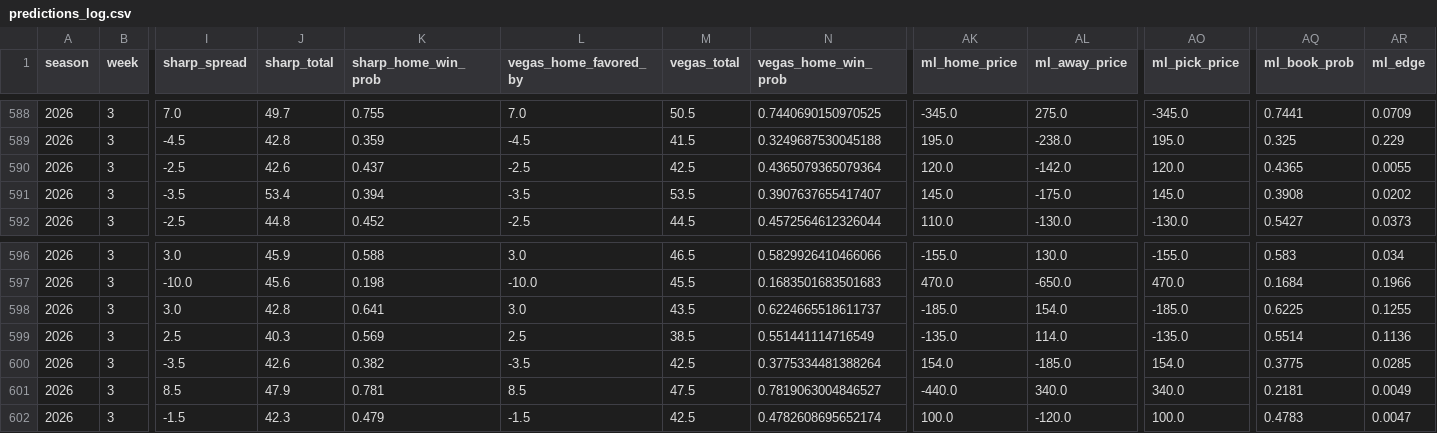
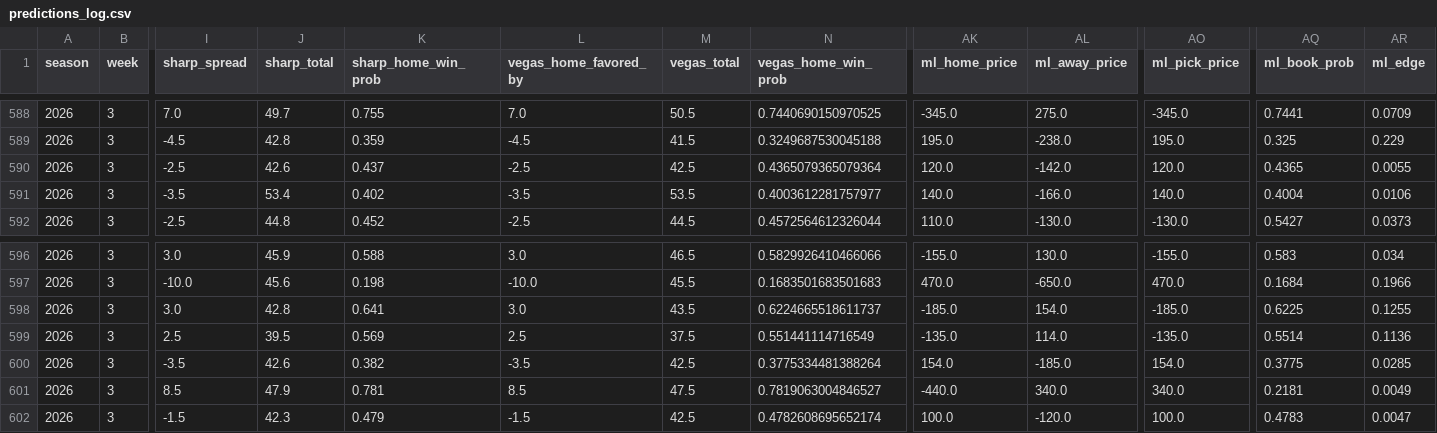
Before and after one commit to ant56-arch/nfl-edge, a CSV file: data/tracking/predictions_log.csv, drawn as a sheet; only a part is shown, gaps mark what is left out; the diff names each change by its address in the sheet, - before the commit and + after, or states it on an @@ line.

```diff
--- a/data/tracking/predictions_log.csv
+++ b/data/tracking/predictions_log.csv
-K591 (sharp_home_win_prob): 0.394
+K591 (sharp_home_win_prob): 0.402
-N591 (vegas_home_win_prob): 0.3907637655417407
+N591 (vegas_home_win_prob): 0.4003612281757977
-AK591 (ml_home_price): 145.0
+AK591 (ml_home_price): 140.0
-AL591 (ml_away_price): -175.0
+AL591 (ml_away_price): -166.0
-AO591 (ml_pick_price): 145.0
+AO591 (ml_pick_price): 140.0
-AQ591 (ml_book_prob): 0.3908
+AQ591 (ml_book_prob): 0.4004
-AR591 (ml_edge): 0.0202
+AR591 (ml_edge): 0.0106
-J599 (sharp_total): 40.3
+J599 (sharp_total): 39.5
-M599 (vegas_total): 38.5
+M599 (vegas_total): 37.5
```
Also changed, not shown: 1 other file.
